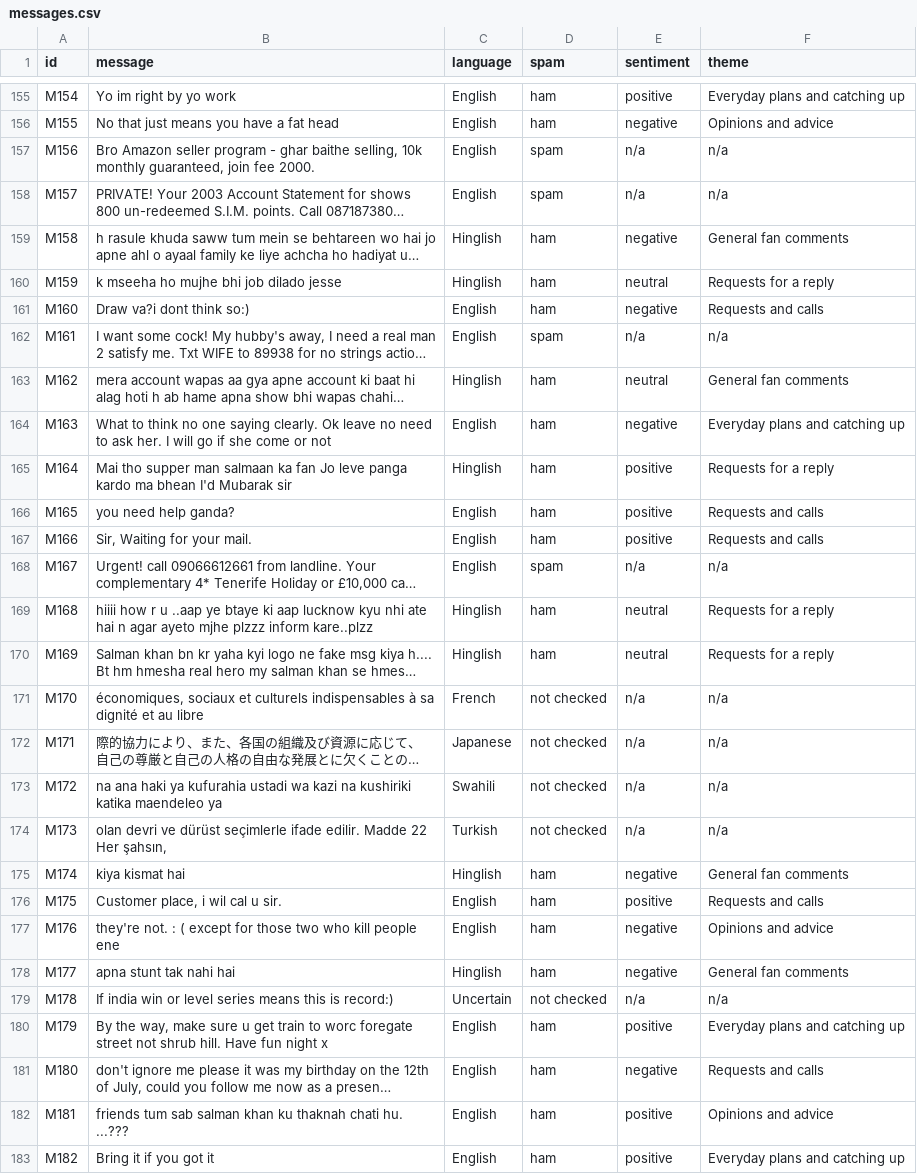
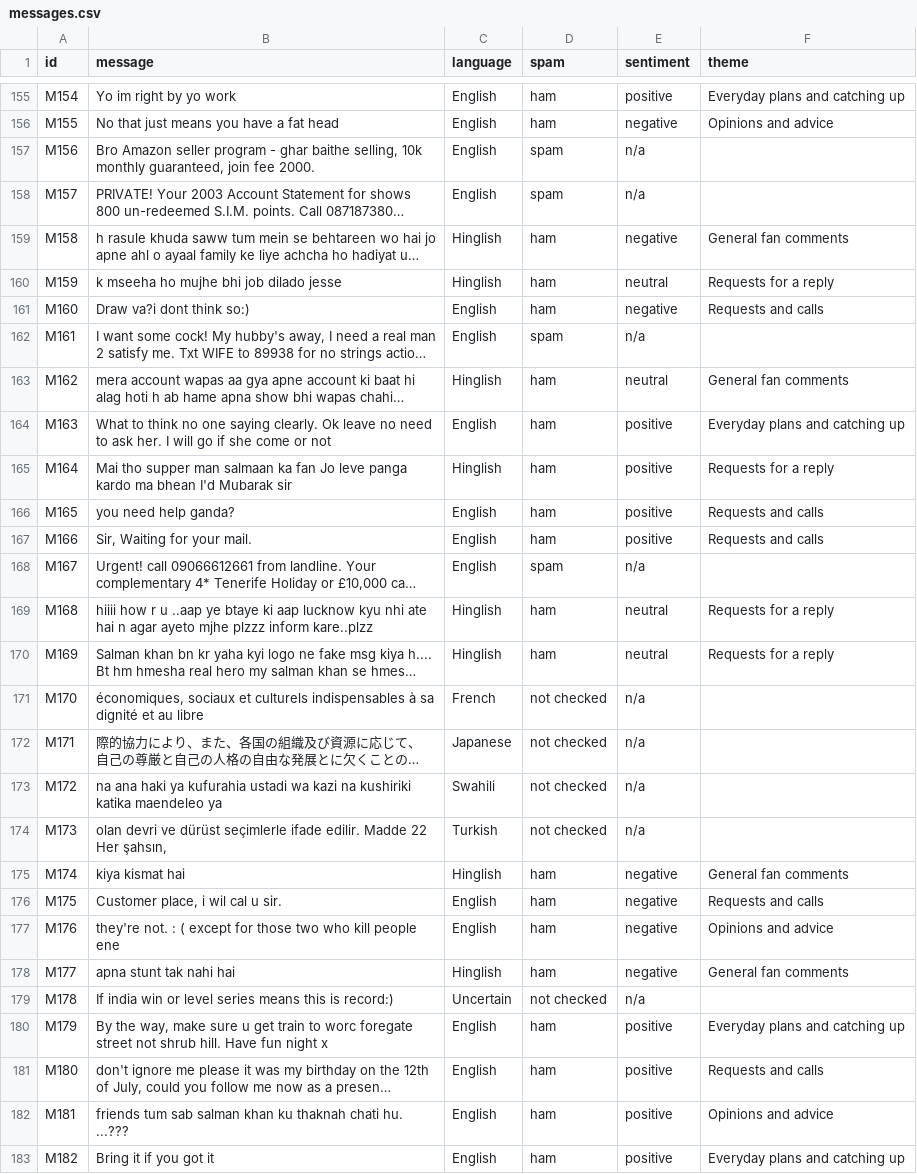
Before and after one commit to AvnishR4j/ML-Project-, a CSV file: site/messages.csv, drawn as a sheet; only a part is shown, gaps mark what is left out; long unchanged cells end in …; the diff covers the shown part only; the diff names each change by its address in the sheet, - before the commit and + after, or states it on an @@ line.

```diff
--- a/site/messages.csv
+++ b/site/messages.csv
-F157:F158 (theme): n/a
+F157:F158 (theme): (empty)
-F162 (theme): n/a
+F162 (theme): (empty)
-E164 (sentiment): negative
+E164 (sentiment): positive
-F168 (theme): n/a
+F168 (theme): (empty)
-F171:F174 (theme): n/a
+F171:F174 (theme): (empty)
-E176 (sentiment): positive
+E176 (sentiment): negative
-F179 (theme): n/a
+F179 (theme): (empty)
-E181 (sentiment): negative
+E181 (sentiment): positive
```
Also changed, not shown: 83 edited cells elsewhere in this file, 12 other files.
